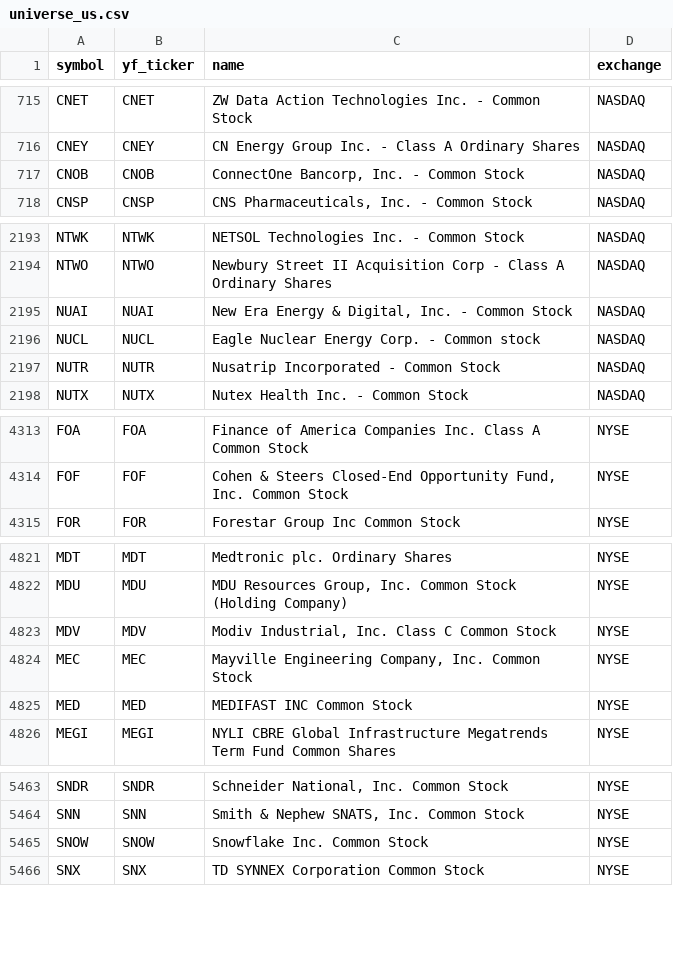
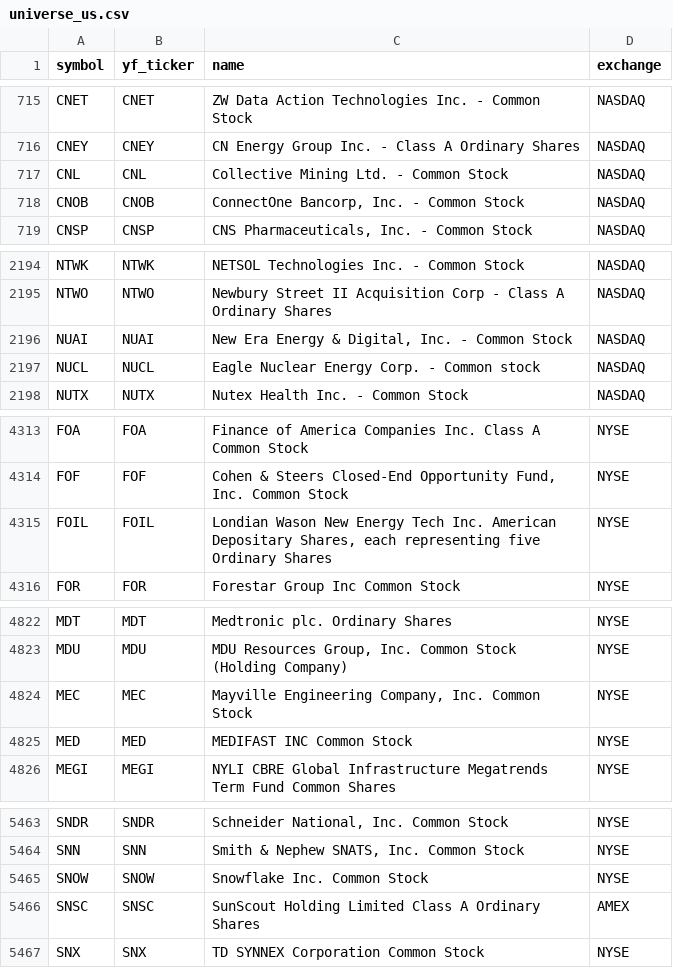
Before and after one commit to Aditya100704/nse-bse-momentum-scanner, a CSV file: data/universe_us.csv, drawn as a sheet; only a part is shown, gaps mark what is left out; the diff covers the shown part only.

```diff
--- a/data/universe_us.csv
+++ b/data/universe_us.csv
@@ -716,2 +716,3 @@ CNET,CNET,ZW Data Action Technologies Inc. - Common Stock,NASDAQ
 CNEY,CNEY,CN Energy Group Inc. - Class A Ordinary Shares,NASDAQ
+CNL,CNL,Collective Mining Ltd. - Common Stock,NASDAQ
 CNOB,CNOB,"ConnectOne Bancorp, Inc. - Common Stock",NASDAQ
@@ -2196,3 +2197,2 @@ NUAI,NUAI,"New Era Energy & Digital, Inc. - Common Stock",NASDAQ
 NUCL,NUCL,Eagle Nuclear Energy Corp. - Common stock,NASDAQ
-NUTR,NUTR,Nusatrip Incorporated - Common Stock,NASDAQ
 NUTX,NUTX,Nutex Health Inc. - Common Stock,NASDAQ
@@ -4314,2 +4314,3 @@ FOA,FOA,Finance of America Companies Inc. Class A Common Stock,NYSE
 FOF,FOF,"Cohen & Steers Closed-End Opportunity Fund, Inc. Common Stock",NYSE
+FOIL,FOIL,"Londian Wason New Energy Tech Inc. American Depositary Shares, each representing five Ordinary Shares",NYSE
 FOR,FOR,Forestar Group Inc Common Stock,NYSE
@@ -4822,3 +4823,2 @@ MDT,MDT,Medtronic plc. Ordinary Shares,NYSE
 MDU,MDU,"MDU Resources Group, Inc. Common Stock (Holding Company)",NYSE
-MDV,MDV,"Modiv Industrial, Inc. Class C Common Stock",NYSE
 MEC,MEC,"Mayville Engineering Company, Inc. Common Stock",NYSE
@@ -5465,2 +5465,3 @@ SNN,SNN,"Smith & Nephew SNATS, Inc. Common Stock",NYSE
 SNOW,SNOW,Snowflake Inc. Common Stock,NYSE
+SNSC,SNSC,SunScout Holding Limited Class A Ordinary Shares,AMEX
 SNX,SNX,TD SYNNEX Corporation Common Stock,NYSE
```
Also changed, not shown: 1 edited cell elsewhere in this file, data/scanner_output.csv, data/scanner_output_us.csv, 7 other files.
